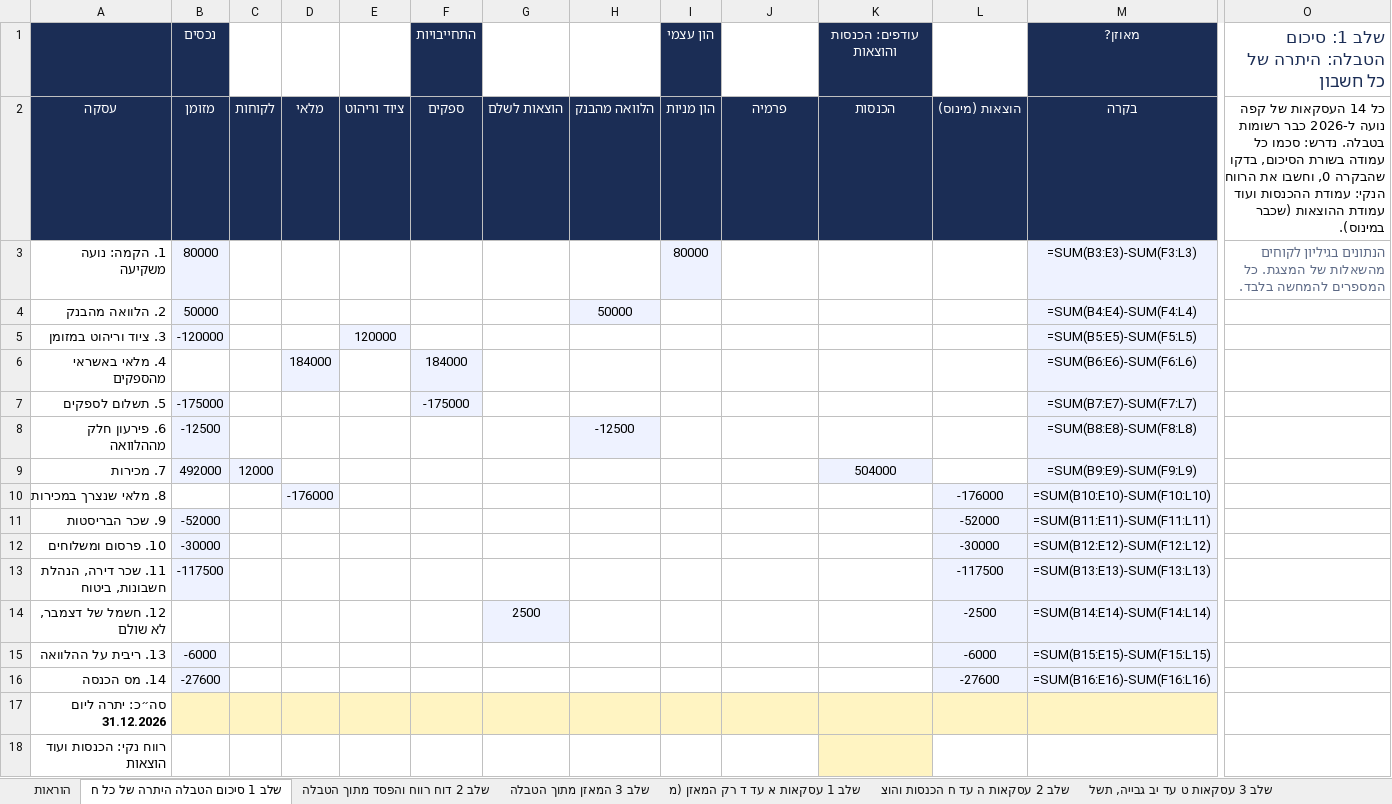
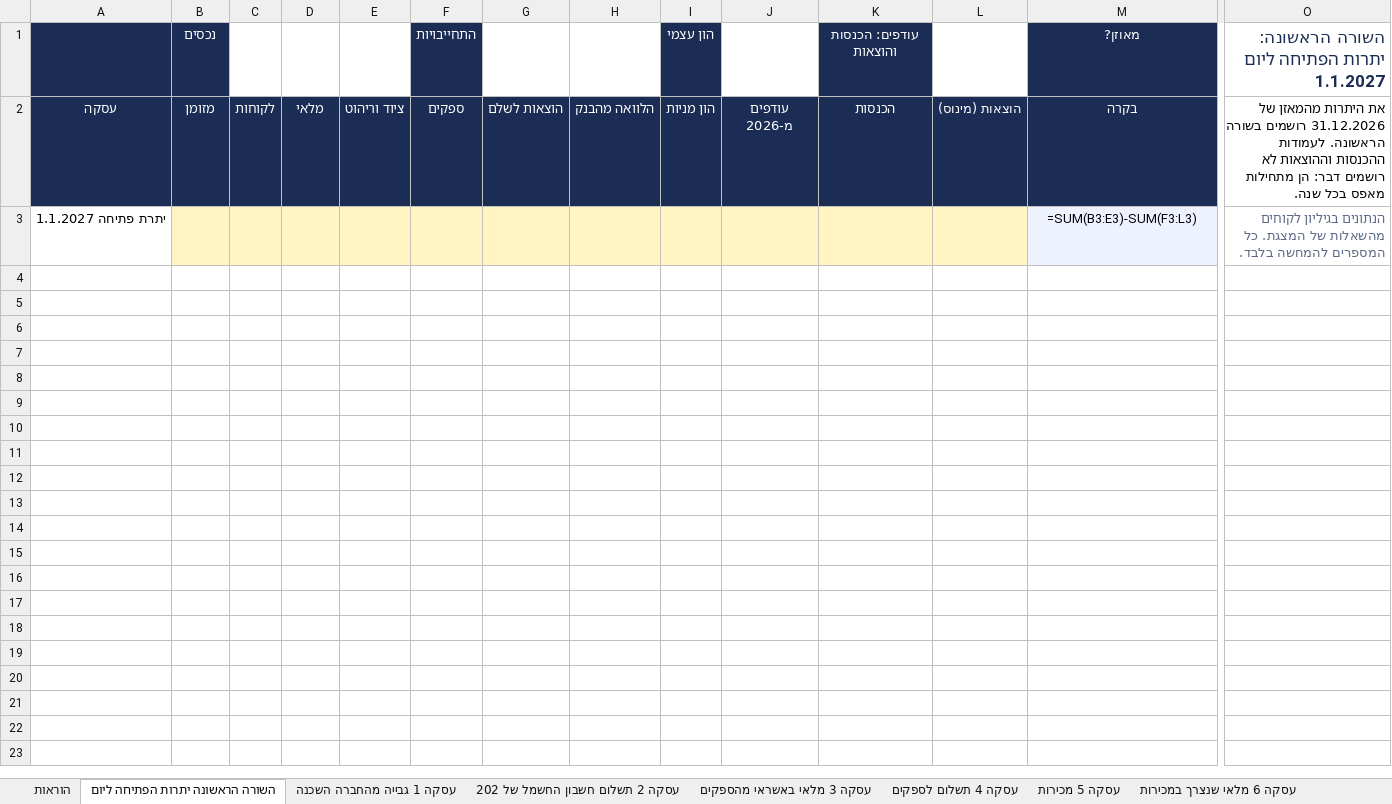
Before and after one commit to shaytsaban/colman-financial-analysis-managers, an Excel workbook: materials/practice-3.xlsx, sheet השורה הראשונה יתרות הפתיחה ליום, drawn as a sheet; only a part is shown, gaps mark what is left out; values as stored, in another font and other column widths than the file's, no borders; formulas without a stored value are shown as written; removed rows and columns are numbered as before the commit, all else as after; rows hold the shown columns only; the diff names each change by its address in the sheet, - before the commit and + after, or states it on an @@ line.

```diff
--- a/materials/practice-3.xlsx (sheet השורה הראשונה יתרות הפתיחה ליום)
+++ b/materials/practice-3.xlsx (sheet השורה הראשונה יתרות הפתיחה ליום)
-sheet tab: שלב 1 סיכום הטבלה היתרה של כל ח
+sheet tab: השורה הראשונה יתרות הפתיחה ליום
-sheet tab: שלב 2 דוח רווח והפסד מתוך הטבלה
+sheet tab: עסקה 1 גבייה מהחברה השכנה
-sheet tab: שלב 3 המאזן מתוך הטבלה
+sheet tab: עסקה 2 תשלום חשבון החשמל של 202
-sheet tab: שלב 1 עסקאות א עד ד רק המאזן (מ
+sheet tab: עסקה 3 מלאי באשראי מהספקים
-sheet tab: שלב 2 עסקאות ה עד ח הכנסות והוצ
+sheet tab: עסקה 4 תשלום לספקים
-sheet tab: שלב 3 עסקאות ט עד יב גבייה, תשל
+sheet tab: עסקה 5 מכירות
-O1: שלב 1: סיכום הטבלה: היתרה של כל חשבון
+O1: השורה הראשונה: יתרות הפתיחה ליום 1.1.2027
-J2: פרמיה
+J2: עודפים מ-2026
-O2: כל 14 העסקאות של קפה נועה ל-2026 כבר רשומות בטבלה. נדרש: סכמו כל עמודה בשורת הסיכום, בדקו שהבקרה 0, וחשבו את הרווח הנקי: עמודת ההכנסות ועוד עמודת ההוצאות (שכבר במינוס).
+O2: את היתרות מהמאזן של 31.12.2026 רושמים בשורה הראשונה. לעמודות ההכנסות וההוצאות לא רושמים דבר: הן מתחילות מאפס בכל שנה.
-row 3: 1. הקמה: נועה משקיעה | 80000 |  |  |  |  |  |  | 80000 |  |  |  | =SUM(B3:E3)-SUM(F3:L3) | הנתונים בגיליון לקוחים מהשאלות של המצגת. כל המספרים להמחשה בלבד.
-row 4: 2. הלוואה מהבנק | 50000 |  |  |  |  |  | 50000 |  |  |  |  | =SUM(B4:E4)-SUM(F4:L4)
-row 5: 3. ציוד וריהוט במזומן | -120000 |  |  | 120000 |  |  |  |  |  |  |  | =SUM(B5:E5)-SUM(F5:L5)
-row 6: 4. מלאי באשראי מהספקים |  |  | 184000 |  | 184000 |  |  |  |  |  |  | =SUM(B6:E6)-SUM(F6:L6)
-row 7: 5. תשלום לספקים | -175000 |  |  |  | -175000 |  |  |  |  |  |  | =SUM(B7:E7)-SUM(F7:L7)
-row 8: 6. פירעון חלק מההלוואה | -12500 |  |  |  |  |  | -12500 |  |  |  |  | =SUM(B8:E8)-SUM(F8:L8)
-row 9: 7. מכירות | 492000 | 12000 |  |  |  |  |  |  |  | 504000 |  | =SUM(B9:E9)-SUM(F9:L9)
-row 10: 8. מלאי שנצרך במכירות |  |  | -176000 |  |  |  |  |  |  |  | -176000 | =SUM(B10:E10)-SUM(F10:L10)
-row 11: 9. שכר הבריסטות | -52000 |  |  |  |  |  |  |  |  |  | -52000 | =SUM(B11:E11)-SUM(F11:L11)
-row 12: 10. פרסום ומשלוחים | -30000 |  |  |  |  |  |  |  |  |  | -30000 | =SUM(B12:E12)-SUM(F12:L12)
-row 13: 11. שכר דירה, הנהלת חשבונות, ביטוח | -117500 |  |  |  |  |  |  |  |  |  | -117500 | =SUM(B13:E13)-SUM(F13:L13)
-row 14: 12. חשמל של דצמבר, לא שולם |  |  |  |  |  | 2500 |  |  |  |  | -2500 | =SUM(B14:E14)-SUM(F14:L14)
-row 15: 13. ריבית על ההלוואה | -6000 |  |  |  |  |  |  |  |  |  | -6000 | =SUM(B15:E15)-SUM(F15:L15)
-row 16: 14. מס הכנסה | -27600 |  |  |  |  |  |  |  |  |  | -27600 | =SUM(B16:E16)-SUM(F16:L16)
-row 17: סה״כ: יתרה ליום 31.12.2026
-row 18: רווח נקי: הכנסות ועוד הוצאות
+row 3: יתרת פתיחה 1.1.2027 |  |  |  |  |  |  |  |  |  |  |  | =SUM(B3:E3)-SUM(F3:L3) | הנתונים בגיליון לקוחים מהשאלות של המצגת. כל המספרים להמחשה בלבד.
```
Also changed, not shown: sheet עסקה 6 מלאי שנצרך במכירות, sheet עסקה 5 מכירות, sheet עסקה 4 תשלום לספקים, sheet עסקה 3 מלאי באשראי מהספקים, sheet שלב 1 סיכום העמודות והרווח הנקי, sheet עסקה 12 מס הכנסה, 15 more sheets, other sheet tabs, materials/booklet-m3-practice.xlsx, materials/booklet-m3-solutions.xlsx, 39 other files.
